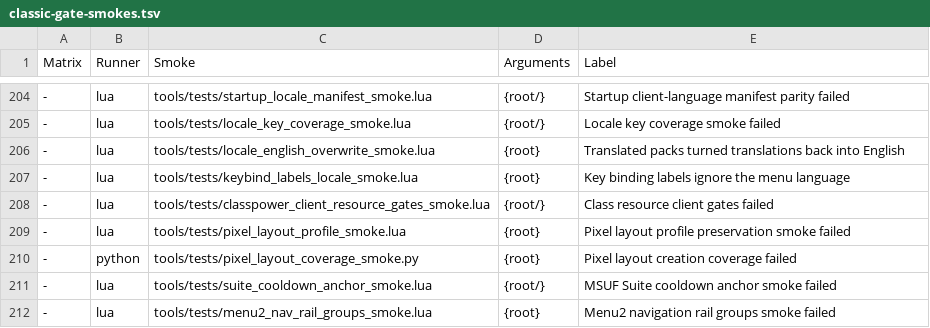
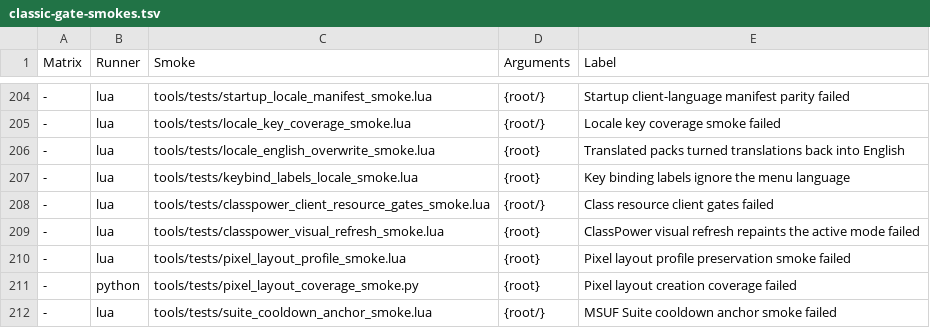
Before and after one commit to Mapkov2/MidnightSimpleUnitFrames, a TSV file: tools/classic-gate-smokes.tsv, drawn as a sheet; only a part is shown, gaps mark what is left out; the shorter side is filled out with more unchanged rows; the diff names each change by its address in the sheet, - before the commit and + after, or states it on an @@ line.

Commit message:
fix(classpower): repaint visual refreshes with the active render mode
CP_ApplyColors asked GetUpdateFn, which always returned the segmented
painter. A Colors panel edit or any MSUF_ClassPower_RefreshVisuals call
therefore repainted Stagger, runes, aura, continuous and native modes as
segmented pips and handed aura tokens such as MAELSTROM_WEAPON to
UnitPower, which the client binding rejects. The presentation builder now
runs CP_RunActiveUpdate.

The class power test world rejects non-numeric power types like the
client, models health, vehicle and form state, and takes a beforeLoad
hook; classpower_secrets.lua adds client-strict secret values.

```diff
--- a/tools/classic-gate-smokes.tsv
+++ b/tools/classic-gate-smokes.tsv
+row 209: - | lua | tools/tests/classpower_visual_refresh_smoke.lua | {root} | ClassPower visual refresh repaints the active mode failed
```
Also changed, not shown: 5 other files.
